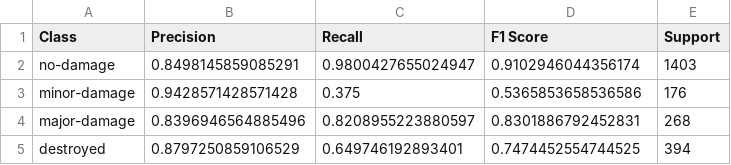
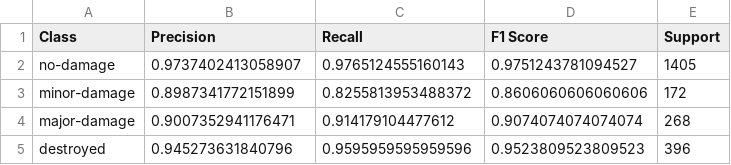
Before and after one commit to AryamanTomer/CS-4485-Disaster-Damage-Assessment, a CSV file: evaluation/f1_comparison_table.csv, drawn as a sheet.

```diff
--- a/evaluation/f1_comparison_table.csv
+++ b/evaluation/f1_comparison_table.csv
@@ -1,5 +1,5 @@
 Class,Precision,Recall,F1 Score,Support
-no-damage,0.8498145859085291,0.9800427655024947,0.9102946044356174,1403
-minor-damage,0.9428571428571428,0.375,0.5365853658536586,176
-major-damage,0.8396946564885496,0.8208955223880597,0.8301886792452831,268
-destroyed,0.8797250859106529,0.649746192893401,0.7474452554744525,394
+no-damage,0.9737402413058907,0.9765124555160143,0.9751243781094527,1405
+minor-damage,0.8987341772151899,0.8255813953488372,0.8606060606060606,172
+major-damage,0.9007352941176471,0.914179104477612,0.9074074074074074,268
+destroyed,0.945273631840796,0.9595959595959596,0.9523809523809523,396
```
Also changed, not shown: evaluation/per_sample_results.csv, 20 other files.
